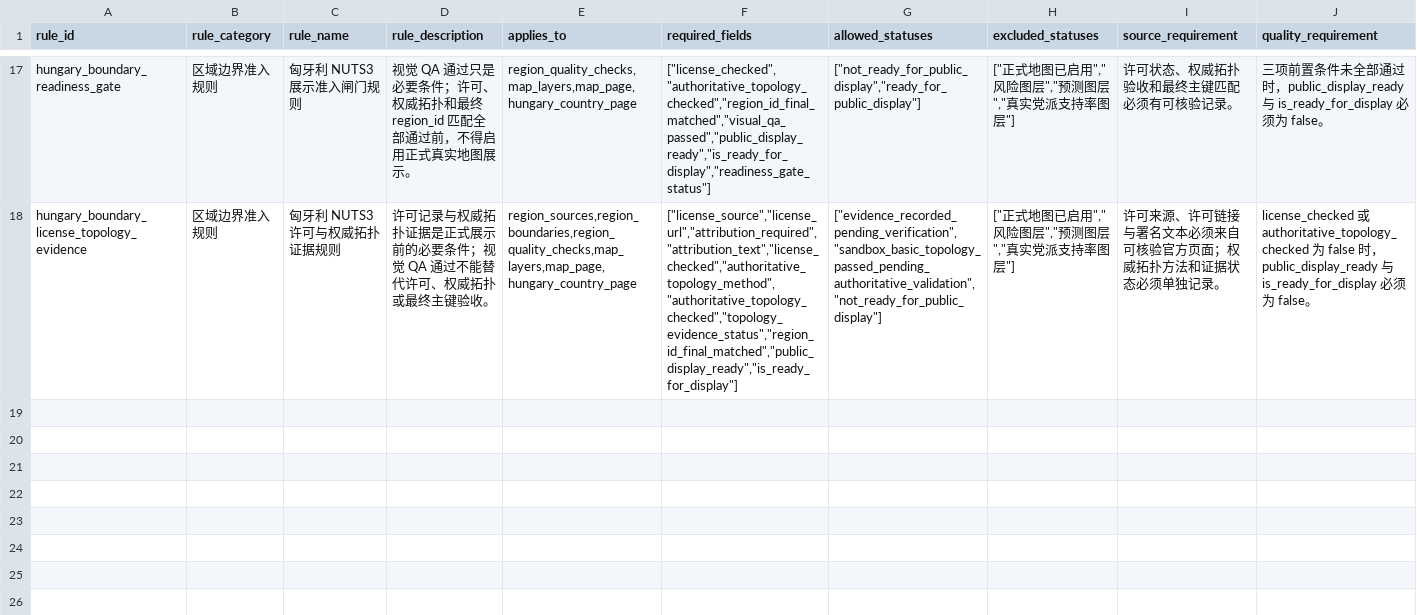
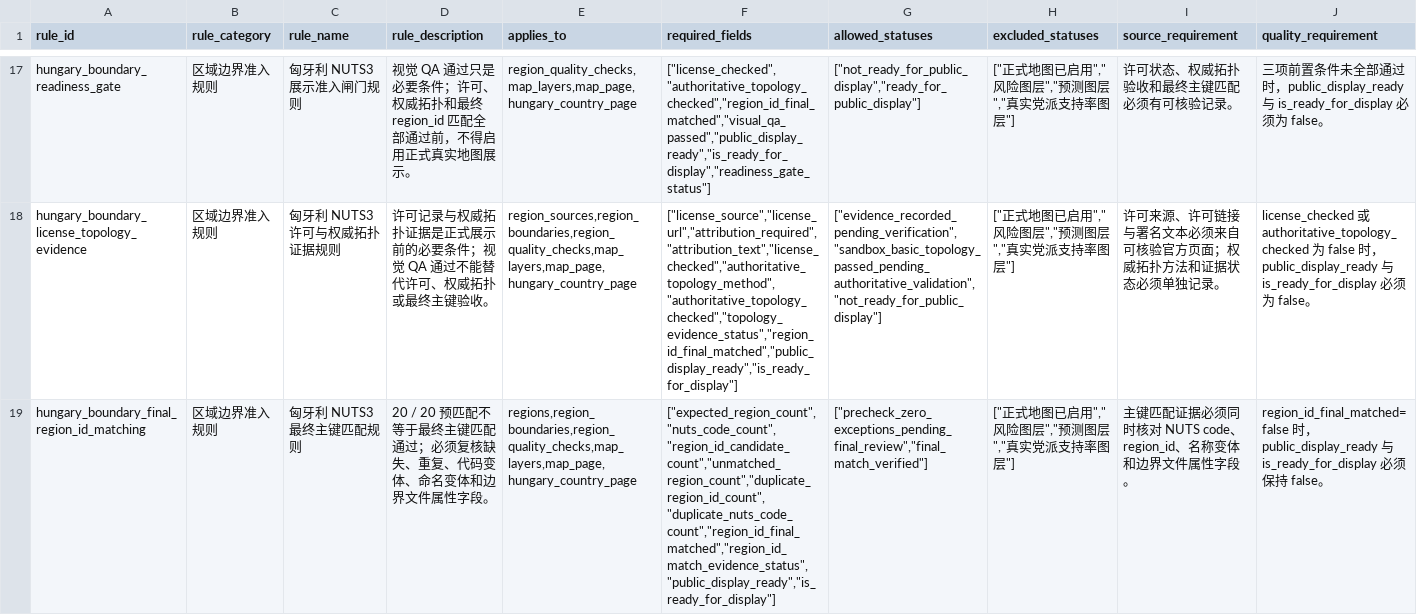
Before and after one commit to hui-sallai/central-europe-political-atlas, a CSV file: public/research-data/methodology_rules.csv, drawn as a sheet; only a part is shown, gaps mark what is left out; rows hold the shown columns only; the diff names each change by its address in the sheet, - before the commit and + after, or states it on an @@ line.

```diff
--- a/public/research-data/methodology_rules.csv
+++ b/public/research-data/methodology_rules.csv
+row 19: hungary_boundary_final_region_id_matching | 区域边界准入规则 | 匈牙利 NUTS3 最终主键匹配规则 | 20 / 20 预匹配不等于最终主键匹配通过；必须复核缺失、重复、代码变体、命名变体和边界文件属性字段。 | regions,region_boundaries,region_quality_checks,map_layers,map_page,hungary_country_page | ["expected_region_count","nuts_code_count","region_id_candidate_count","unmatched_region_count","duplicate_region_id_count","duplicate_nuts_code_count","region_id_final_matched","region_id_match_evidence_status","public_display_ready","is_ready_for_display"] | ["precheck_zero_exceptions_pending_final_review","final_match_verified"] | ["正式地图已启用","风险图层","预测图层","真实党派支持率图层"] | 主键匹配证据必须同时核对 NUTS code、region_id、名称变体和边界文件属性字段。 | region_id_final_matched=false 时，public_display_ready 与 is_ready_for_display 必须保持 false。
```
Also changed, not shown: public/research-data/map_layers.csv, public/research-data/region_boundaries.csv, 20 other files.
